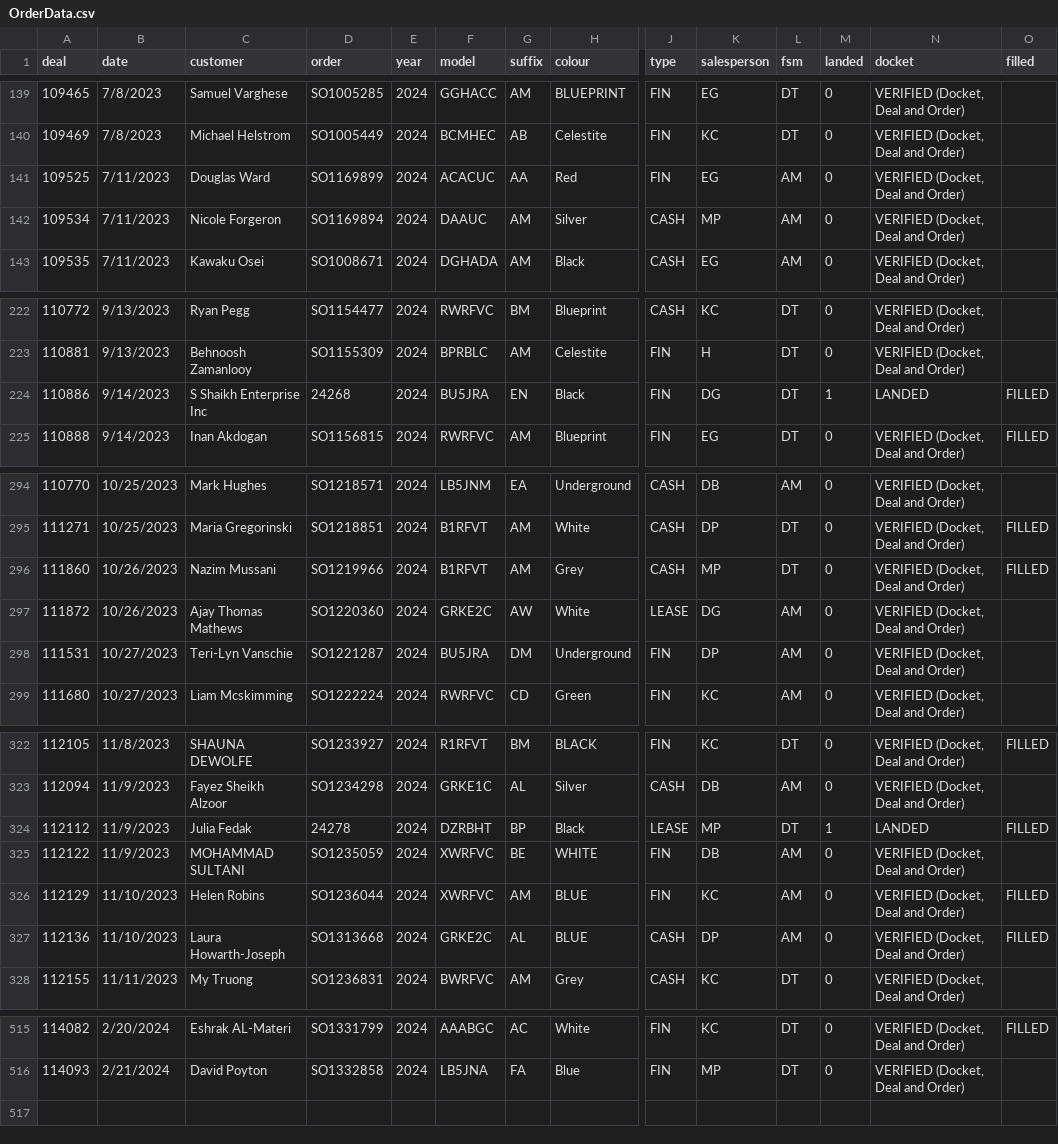
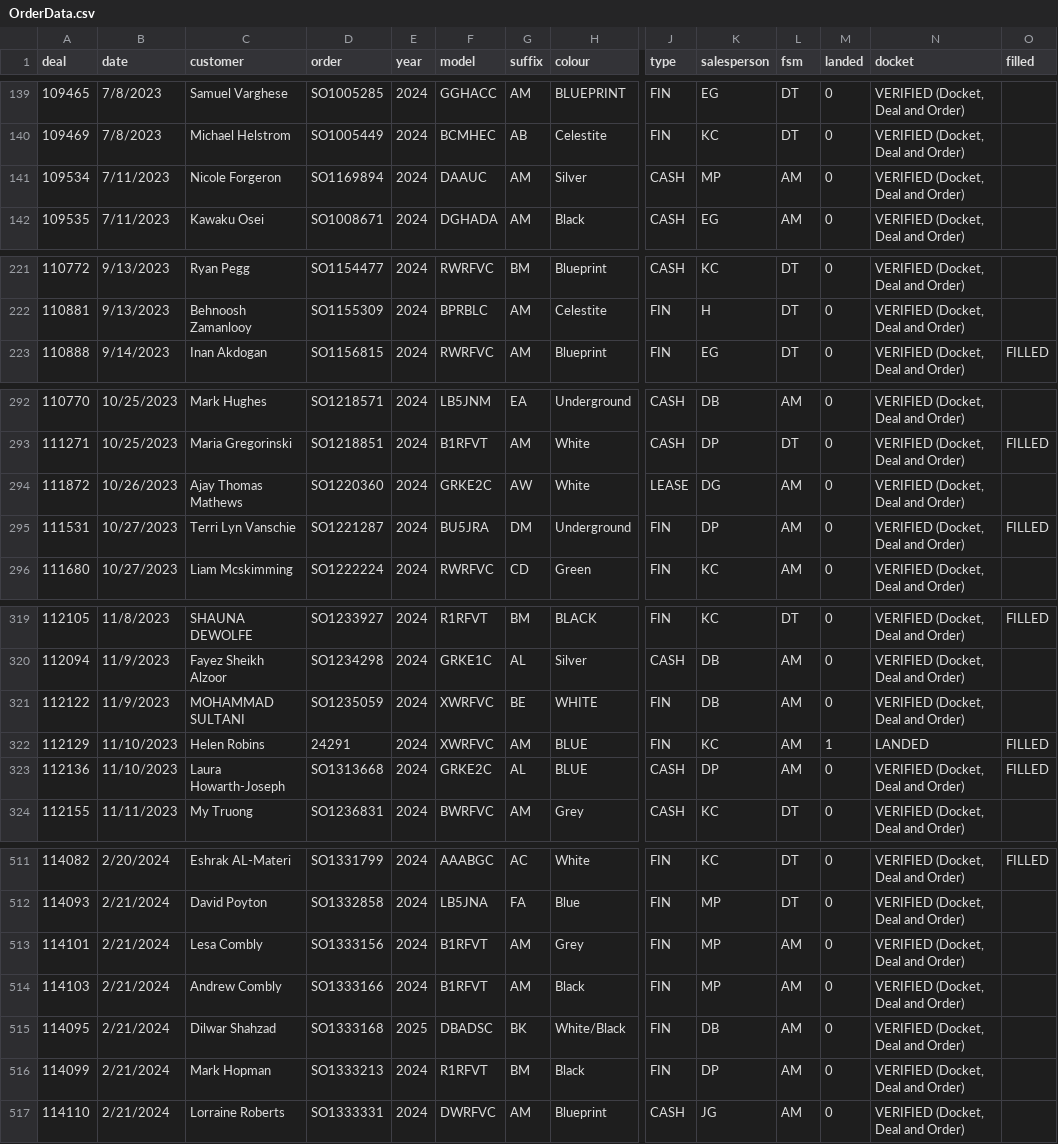
Before and after one commit to harinderlabana/eta-buddy-dev, a CSV file: public/OrderData.csv, drawn as a sheet; only a part is shown, gaps mark what is left out; removed rows and columns are numbered as before the commit, all else as after; rows hold the shown columns only; the diff covers the shown part only; the diff names each change by its address in the sheet, - before the commit and + after, or states it on an @@ line.

```diff
--- a/public/OrderData.csv
+++ b/public/OrderData.csv
-row 141: 109525 | 7/11/2023 | Douglas Ward | SO1169899 | 2024 | ACACUC | AA | Red | FIN | EG | AM | 0 | VERIFIED (Docket, Deal and Order)
-row 224: 110886 | 9/14/2023 | S Shaikh Enterprise Inc | 24268 | 2024 | BU5JRA | EN | Black | FIN | DG | DT | 1 | LANDED | FILLED
-row 296: 111860 | 10/26/2023 | Nazim Mussani | SO1219966 | 2024 | B1RFVT | AM | Grey | CASH | MP | DT | 0 | VERIFIED (Docket, Deal and Order) | FILLED
-C295 (customer): Teri-Lyn Vanschie
+C295 (customer): Terri Lyn Vanschie
-O295 (filled): (empty)
+O295 (filled): FILLED
-row 324: 112112 | 11/9/2023 | Julia Fedak | 24278 | 2024 | DZRBHT | BP | Black | LEASE | MP | DT | 1 | LANDED | FILLED
-D322 (order): SO1236044
+D322 (order): 24291
-M322 (landed): 0
+M322 (landed): 1
-N322 (docket): VERIFIED (Docket, Deal and Order)
+N322 (docket): LANDED
+row 513: 114101 | 2/21/2024 | Lesa Combly | SO1333156 | 2024 | B1RFVT | AM | Grey | FIN | MP | AM | 0 | VERIFIED (Docket, Deal and Order)
+row 514: 114103 | 2/21/2024 | Andrew Combly | SO1333166 | 2024 | B1RFVT | AM | Black | FIN | MP | AM | 0 | VERIFIED (Docket, Deal and Order)
+row 515: 114095 | 2/21/2024 | Dilwar Shahzad | SO1333168 | 2025 | DBADSC | BK | White/Black | FIN | DB | AM | 0 | VERIFIED (Docket, Deal and Order)
+row 516: 114099 | 2/21/2024 | Mark Hopman | SO1333213 | 2024 | R1RFVT | BM | Black | FIN | DP | AM | 0 | VERIFIED (Docket, Deal and Order)
+row 517: 114110 | 2/21/2024 | Lorraine Roberts | SO1333331 | 2024 | DWRFVC | AM | Blueprint | CASH | JG | AM | 0 | VERIFIED (Docket, Deal and Order)
```
Also changed, not shown: 22 edited cells elsewhere in this file, public/VehicleDetailsReport.csv, 10 other files.
